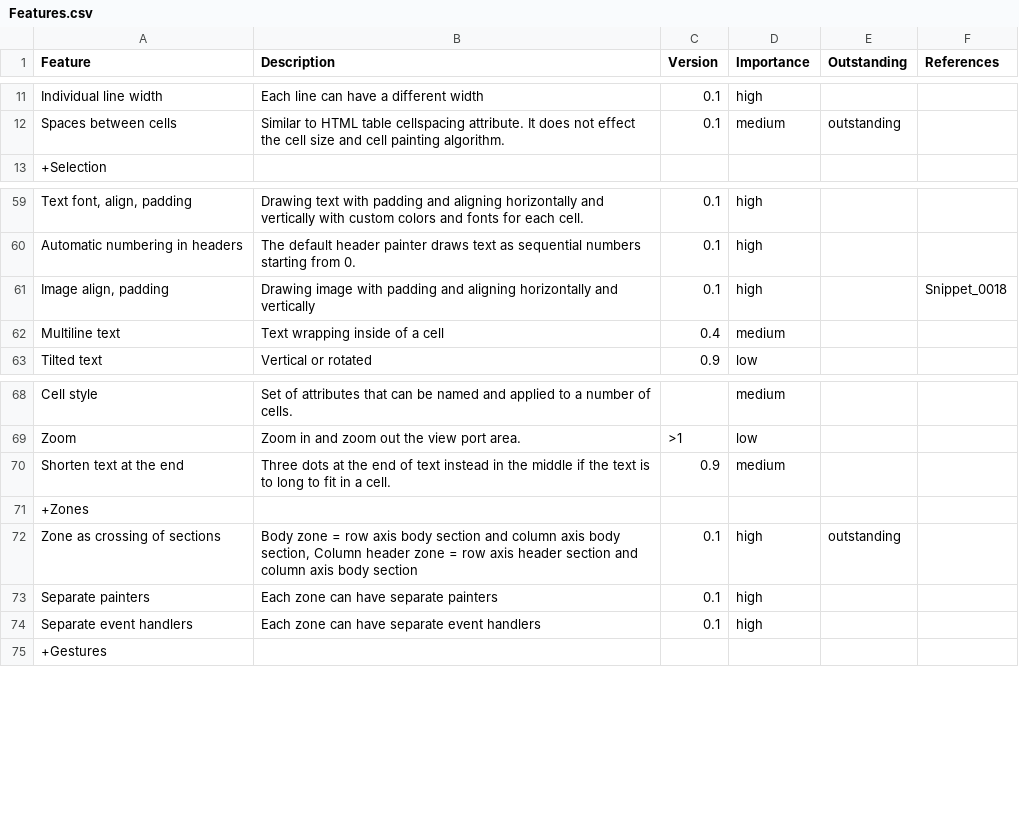
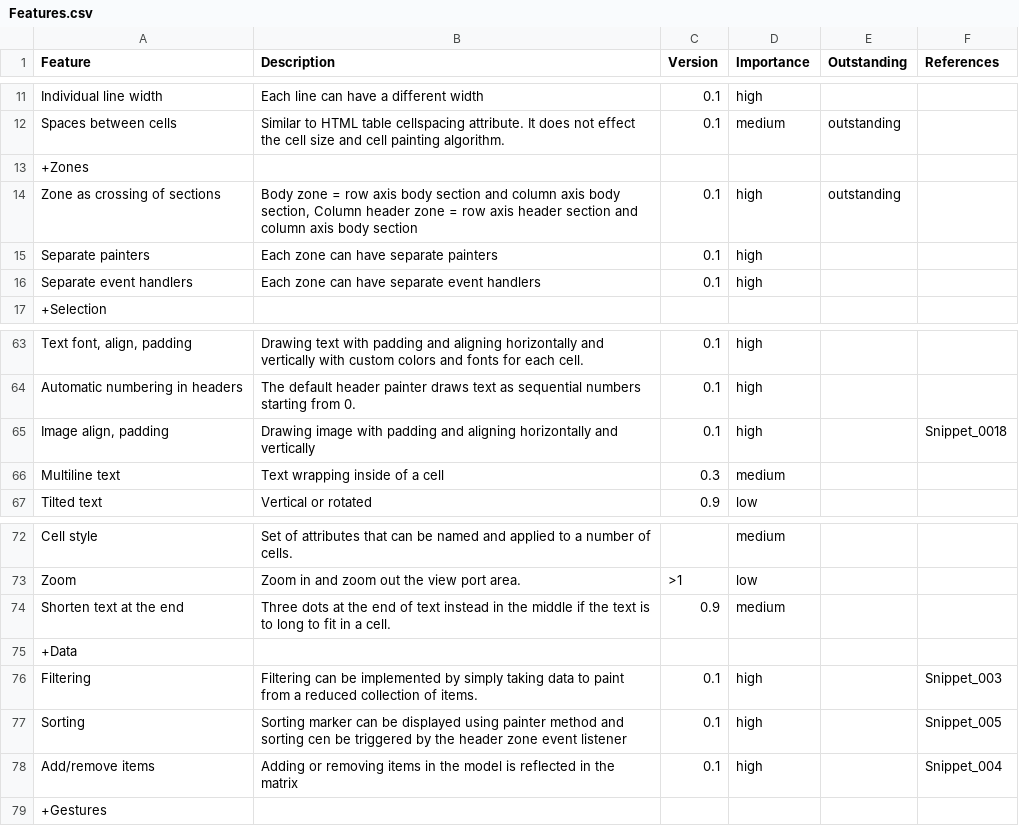
Before and after one commit to virtuecoder/swt-matrix, a CSV file: website/Features.csv, drawn as a sheet; only a part is shown, gaps mark what is left out.

Commit message:
Removed checked sections and zones

```diff
--- a/website/Features.csv
+++ b/website/Features.csv
@@ -12,2 +12,6 @@
 "Spaces between cells","Similar to HTML table cellspacing attribute. It does not effect the cell size and cell painting algorithm.","0.1","medium","outstanding",
+"+Zones",,,,,
+"Zone as crossing of sections","Body zone = row axis body section and column axis body section, Column header zone = row axis header section and column axis body section","0.1","high","outstanding",
+"Separate painters","Each zone can have separate painters","0.1","high",,
+"Separate event handlers","Each zone can have separate event handlers","0.1","high",,
 "+Selection",,,,,
@@ -61,3 +65,3 @@
 "Image align, padding","Drawing image with padding and aligning horizontally and vertically","0.1","high",,"Snippet_0018"
-"Multiline text","Text wrapping inside of a cell","0.4","medium",,
+"Multiline text","Text wrapping inside of a cell","0.3","medium",,
 "Tilted text","Vertical or rotated ","0.9","low",,
@@ -70,6 +74,6 @@
 "Shorten text at the end","Three dots at the end of text instead in the middle if the text is to long to fit in a cell.","0.9","medium",,
-"+Zones",,,,,
-"Zone as crossing of sections","Body zone = row axis body section and column axis body section, Column header zone = row axis header section and column axis body section","0.1","high","outstanding",
-"Separate painters","Each zone can have separate painters","0.1","high",,
-"Separate event handlers","Each zone can have separate event handlers","0.1","high",,
+"+Data",,,,,
+"Filtering","Filtering can be implemented by simply taking data to paint from a reduced collection of items.","0.1","high",,"Snippet_003"
+"Sorting","Sorting marker can be displayed using painter method and sorting cen be triggered by the header zone event listener","0.1","high",,"Snippet_005"
+"Add/remove items","Adding or removing items in the model is reflected in the matrix","0.1","high",,"Snippet_004"
 "+Gestures",,,,,
```
Also changed, not shown: 32 other files.
